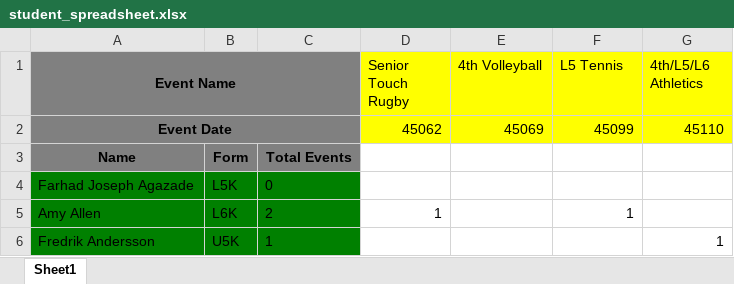
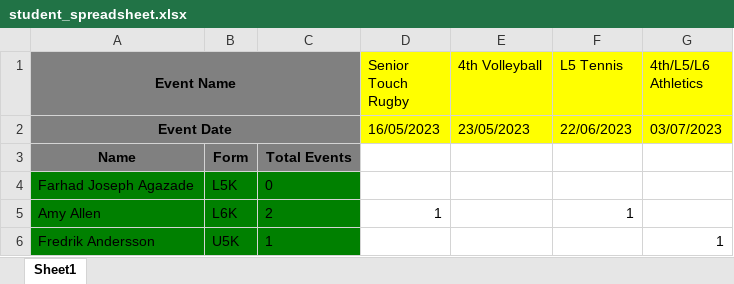
Before and after one commit to BurntNail/vent, an Excel workbook: student_spreadsheet.xlsx, sheet Sheet1, drawn as a sheet; only a part is shown; values as stored, in another font and other column widths than the file's, no borders; the diff names each change by its address in the sheet, - before the commit and + after, or states it on an @@ line.

```diff
--- a/student_spreadsheet.xlsx (sheet Sheet1)
+++ b/student_spreadsheet.xlsx (sheet Sheet1)
-D2 (Senior Touch Rugby): 45062
+D2 (Senior Touch Rugby): 16/05/2023
-E2 (4th Volleyball): 45069
+E2 (4th Volleyball): 23/05/2023
-F2 (L5 Tennis): 45099
+F2 (L5 Tennis): 22/06/2023
-G2 (4th/L5/L6 Athletics): 45110
+G2 (4th/L5/L6 Athletics): 03/07/2023
```
Also changed, not shown: 1 other file.
